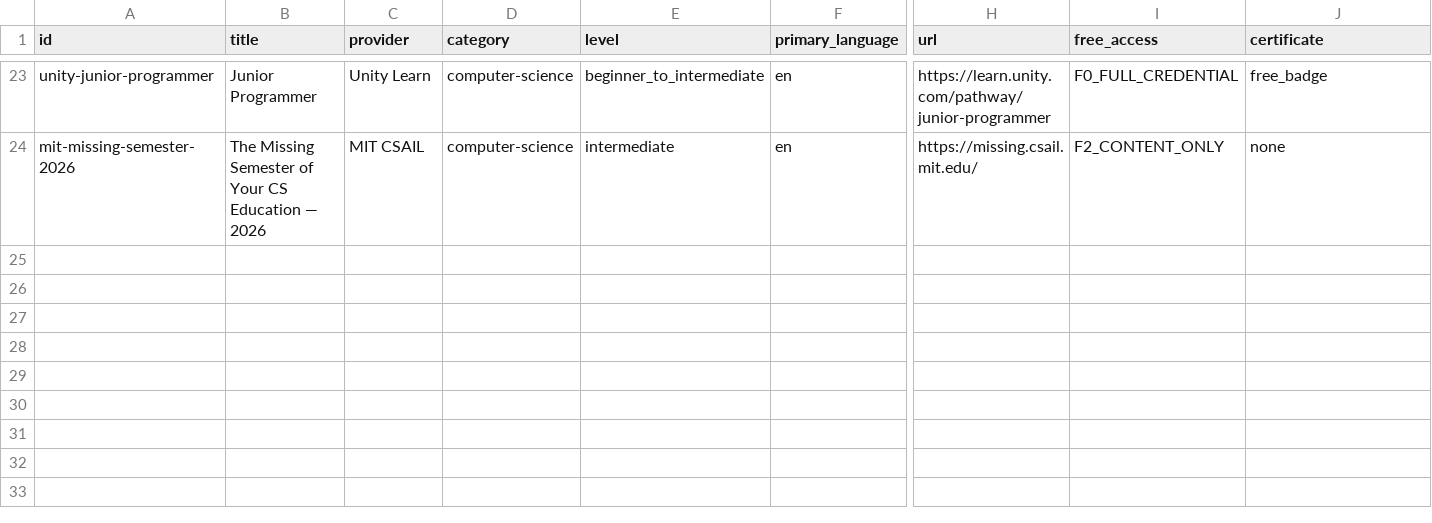
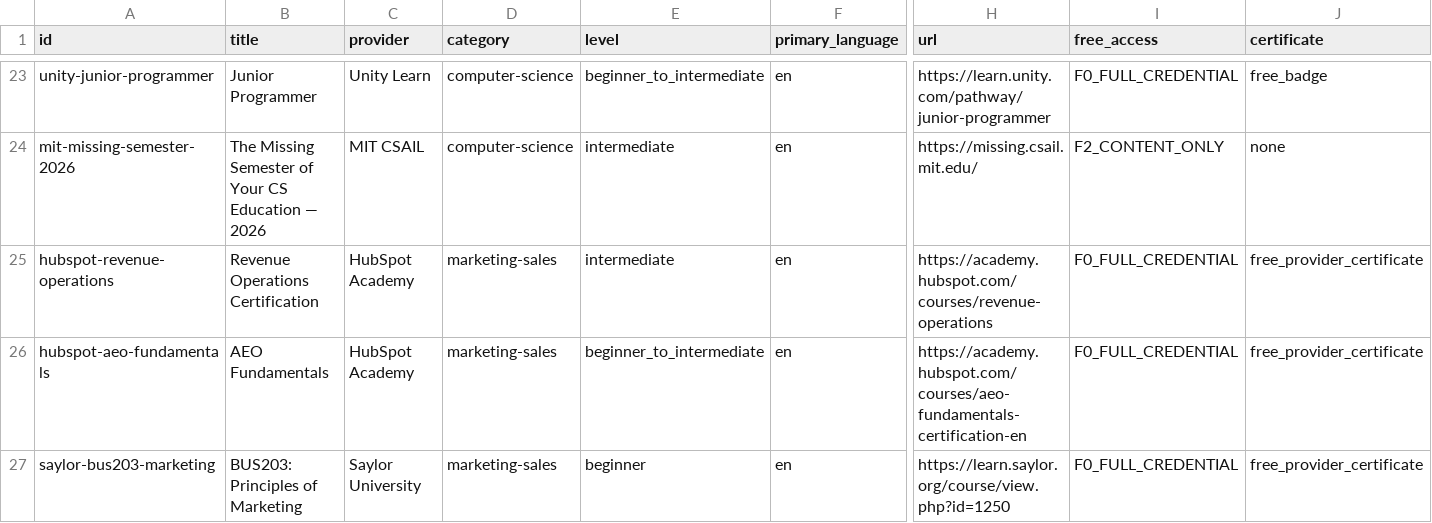
Before and after one commit to Blackspirits/open-learning-index, a CSV file: data/courses.csv, drawn as a sheet; only a part is shown, gaps mark what is left out; rows hold the shown columns only; the diff names each change by its address in the sheet, - before the commit and + after, or states it on an @@ line.

Commit message:
Regenerate CSV for Marketing and Sales admissions

```diff
--- a/data/courses.csv
+++ b/data/courses.csv
+row 25: hubspot-revenue-operations | Revenue Operations Certification | HubSpot Academy | marketing-sales | intermediate | en | https://academy.hubspot.com/courses/revenue-operations | F0_FULL_CREDENTIAL | free_provider_certificate
+row 26: hubspot-aeo-fundamentals | AEO Fundamentals | HubSpot Academy | marketing-sales | beginner_to_intermediate | en | https://academy.hubspot.com/courses/aeo-fundamentals-certification-en | F0_FULL_CREDENTIAL | free_provider_certificate
+row 27: saylor-bus203-marketing | BUS203: Principles of Marketing | Saylor University | marketing-sales | beginner | en | https://learn.saylor.org/course/view.php?id=1250 | F0_FULL_CREDENTIAL | free_provider_certificate
```
